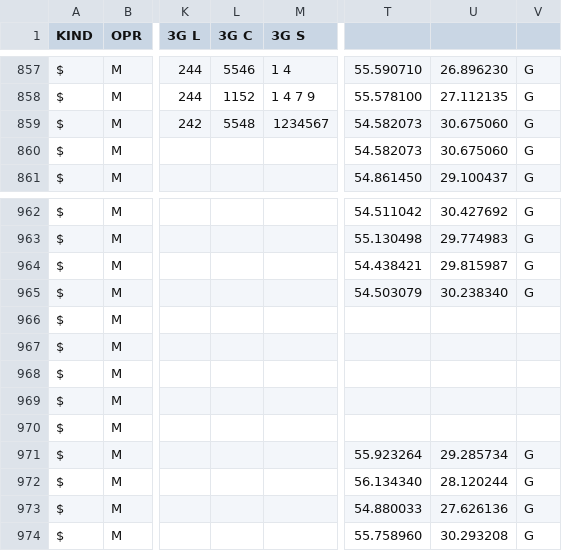
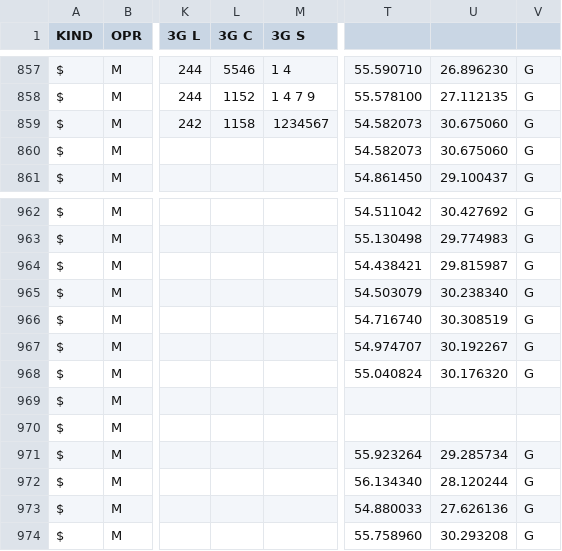
Before and after one commit to BelCellTracker/csv, a CSV file: MTS/Vitebsk.csv, drawn as a sheet; only a part is shown, gaps mark what is left out; the diff names each change by its address in the sheet, - before the commit and + after, or states it on an @@ line.

Commit message:
2 files | M  MTS/Vitebsk.csv, M  Velcom/Vitebsk.csv

```diff
--- a/MTS/Vitebsk.csv
+++ b/MTS/Vitebsk.csv
-L859 (3G C): 5548
+L859 (3G C): 1158
-T966: (empty)
+T966: 54.716740
-U966: (empty)
+U966: 30.308519
-V966:V968: (empty)
+V966:V968: G
-T967: (empty)
+T967: 54.974707
-U967: (empty)
+U967: 30.192267
-T968: (empty)
+T968: 55.040824
-U968: (empty)
+U968: 30.176320
```
Also changed, not shown: Velcom/Vitebsk.csv.
